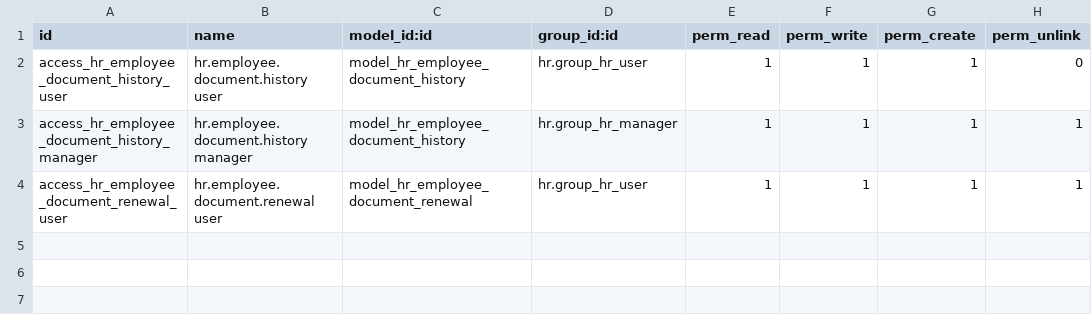
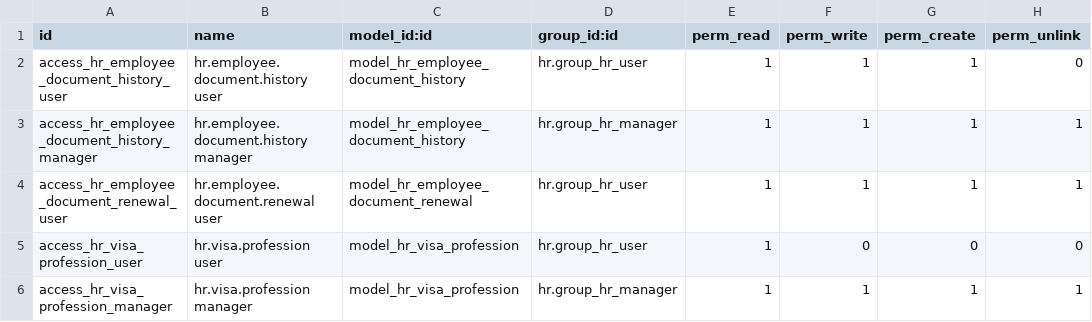
Before and after one commit to fitahmohamed/HOIS, a CSV file: hr_employee_document_tracking/security/ir.model.access.csv, drawn as a sheet.

```diff
--- a/hr_employee_document_tracking/security/ir.model.access.csv
+++ b/hr_employee_document_tracking/security/ir.model.access.csv
@@ -4 +4,3 @@ access_hr_employee_document_history_manager,hr.employee.document.history manager
 access_hr_employee_document_renewal_user,hr.employee.document.renewal user,model_hr_employee_document_renewal,hr.group_hr_user,1,1,1,1
+access_hr_visa_profession_user,hr.visa.profession user,model_hr_visa_profession,hr.group_hr_user,1,0,0,0
+access_hr_visa_profession_manager,hr.visa.profession manager,model_hr_visa_profession,hr.group_hr_manager,1,1,1,1
```
Also changed, not shown: 4 other files.
